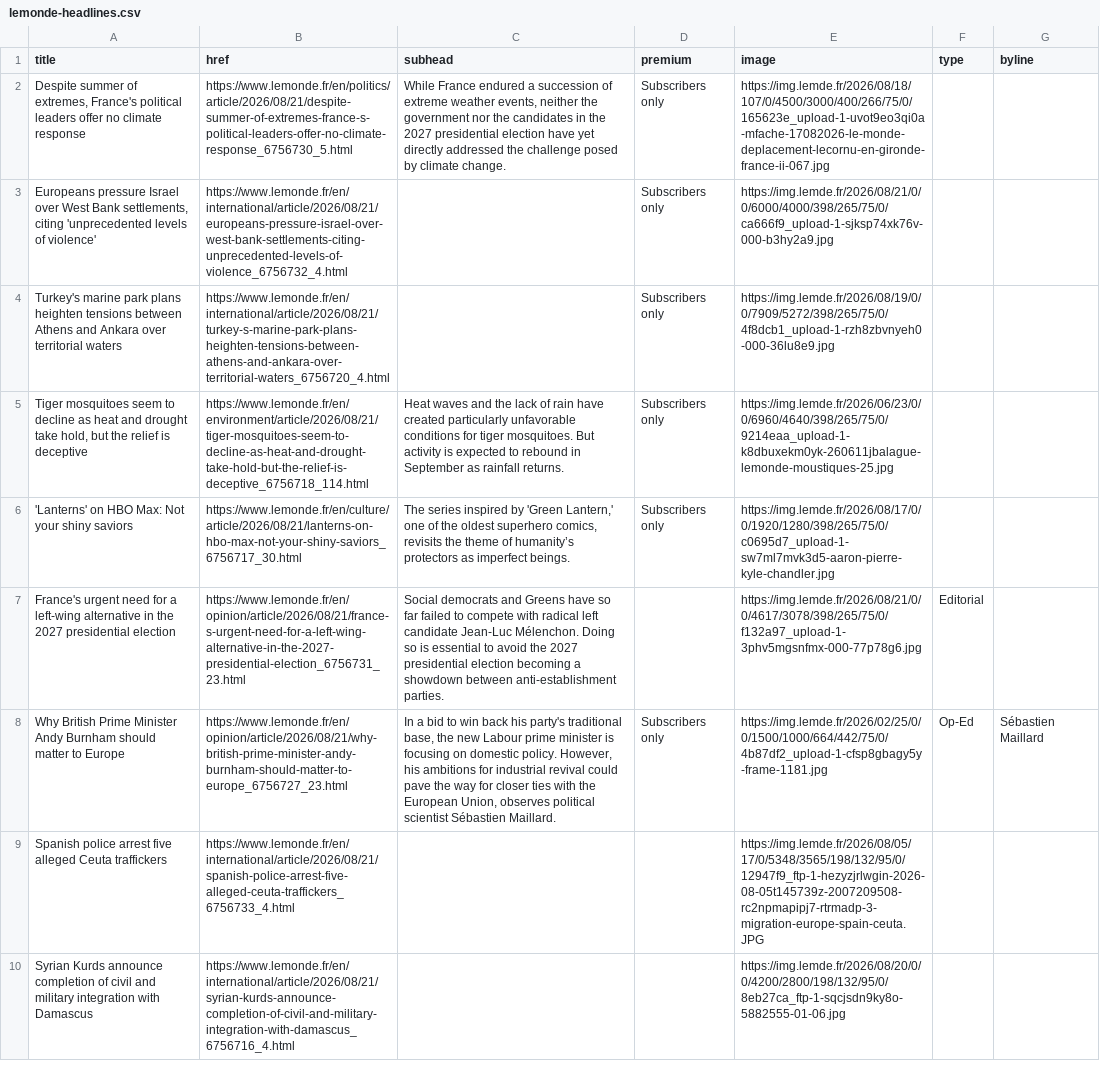
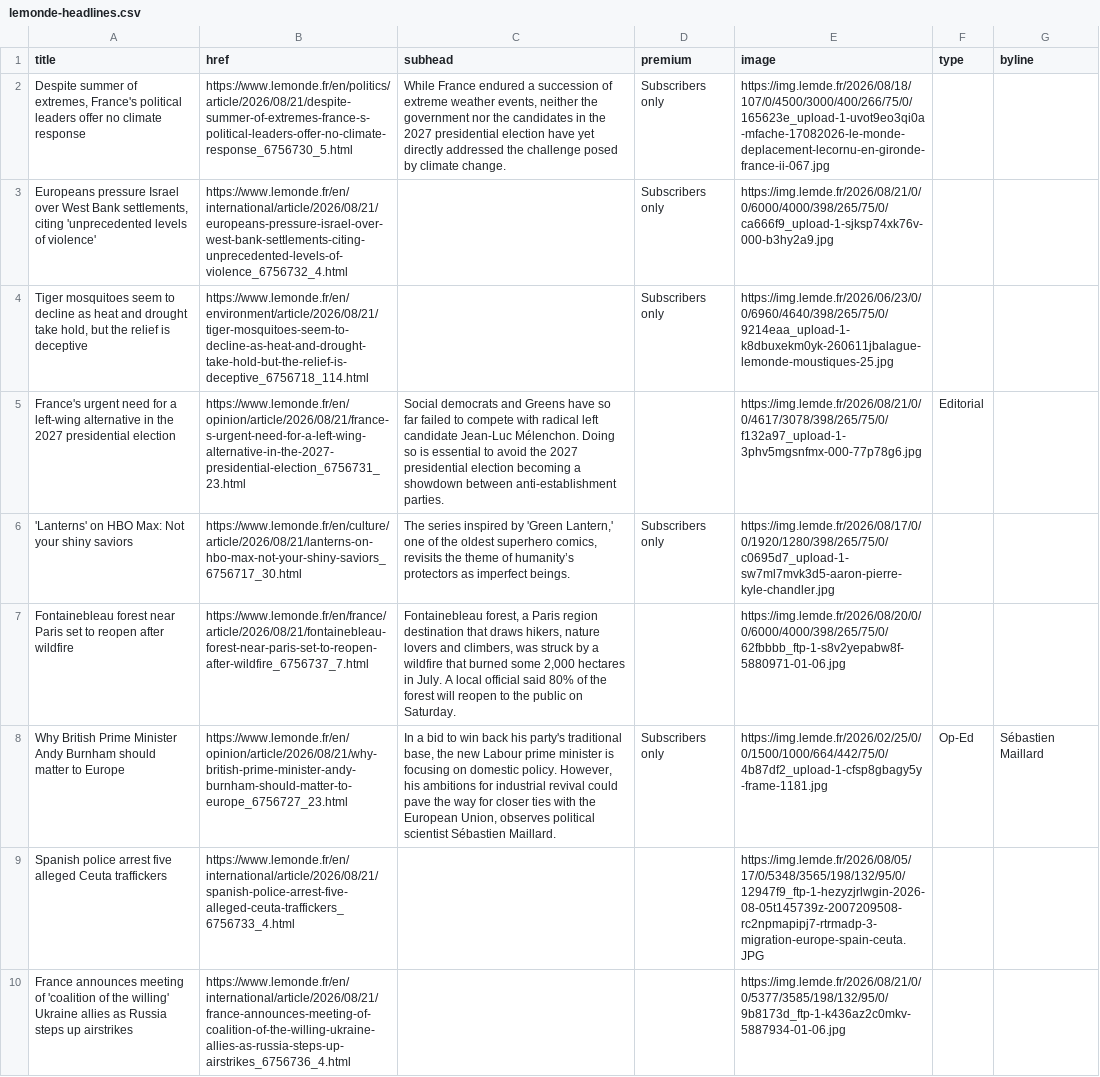
Before and after one commit to nicchoi-29/lede-07-homework-lemonde, a CSV file: lemonde-headlines.csv, drawn as a sheet; only a part is shown; the shorter side is filled out with more unchanged rows; removed rows and columns are numbered as before the commit, all else as after; the diff covers the shown part only; the diff names each change by its address in the sheet, - before the commit and + after, or states it on an @@ line.

```diff
--- a/lemonde-headlines.csv
+++ b/lemonde-headlines.csv
-row 4: Turkey's marine park plans heighten tensions between Athens and Ankara over territorial waters | https://www.lemonde.fr/en/international/article/2026/08/21/turkey-s-marine-park-plans-heighten-tensions-between-athens-and-ankara-over-territorial-waters_6756720_4.html |  | Subscribers only | https://img.lemde.fr/2026/08/19/0/0/7909/5272/398/265/75/0/4f8dcb1_upload-1-rzh8zbvnyeh0-000-36lu8e9.jpg
-C4 (subhead): Heat waves and the lack of rain have created particularly unfavorable conditions for tiger mosquitoes. But activity is expected to rebound in September as rainfall returns.
+C4 (subhead): (empty)
@@ row 7 moved to row 5: France's urgent need for a left-wing alt… @@
+row 7: Fontainebleau forest near Paris set to reopen after wildfire | https://www.lemonde.fr/en/france/article/2026/08/21/fontainebleau-forest-near-paris-set-to-reopen-after-wildfire_6756737_7.html | Fontainebleau forest, a Paris region destination that draws hikers, nature lovers and climbers, was struck by a wildfire that burned some 2,000 hectares in July. A local official said 80% of the forest will reopen to the public on Saturday. |  | https://img.lemde.fr/2026/08/20/0/0/6000/4000/398/265/75/0/62fbbbb_ftp-1-s8v2yepabw8f-5880971-01-06.jpg
+row 10: France announces meeting of 'coalition of the willing' Ukraine allies as Russia steps up airstrikes | https://www.lemonde.fr/en/international/article/2026/08/21/france-announces-meeting-of-coalition-of-the-willing-ukraine-allies-as-russia-steps-up-airstrikes_6756736_4.html |  |  | https://img.lemde.fr/2026/08/21/0/0/5377/3585/198/132/95/0/9b8173d_ftp-1-k436az2c0mkv-5887934-01-06.jpg
```
Also changed, not shown: 5 added rows, 6 removed rows, 2 moved rows and 8 edited cells elsewhere in this file.
